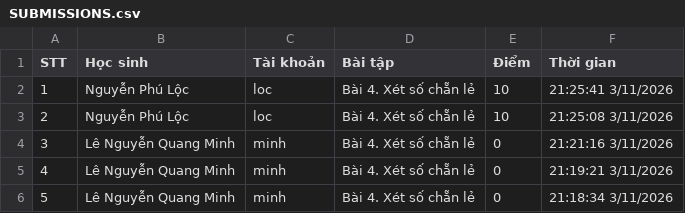
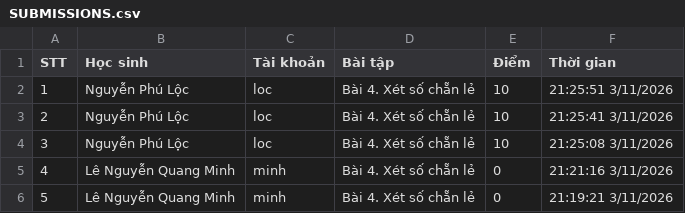
Before and after one commit to thefuong119/ai-python-thcs, a CSV file: SUBMISSIONS.csv, drawn as a sheet; only a part is shown; the shorter side is filled out with more unchanged rows; addresses are those after the commit; the diff names each change by its address in the sheet, - before the commit and + after, or states it on an @@ line.

Commit message:
[Submissions] Cập nhật 21:25:52 3/11/2026

```diff
--- a/SUBMISSIONS.csv
+++ b/SUBMISSIONS.csv
+row 2: 1 | Nguyễn Phú Lộc | loc | Bài 4. Xét số chẵn lẻ | 10 | 21:25:51 3/11/2026
@@ column A (STT) renumbered from row 3 down @@
```
